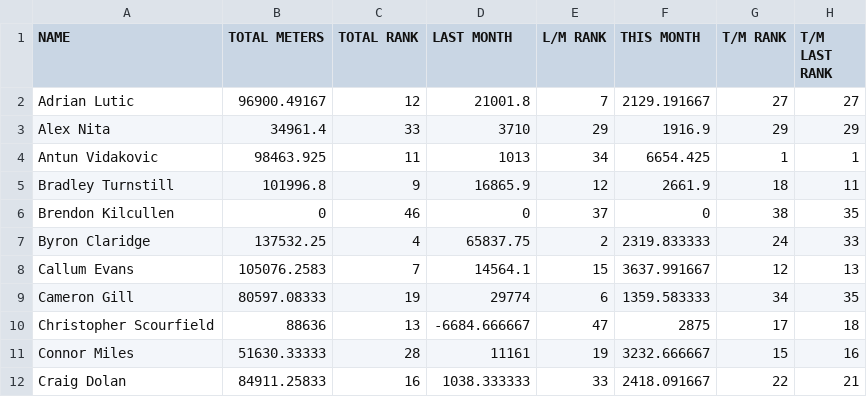
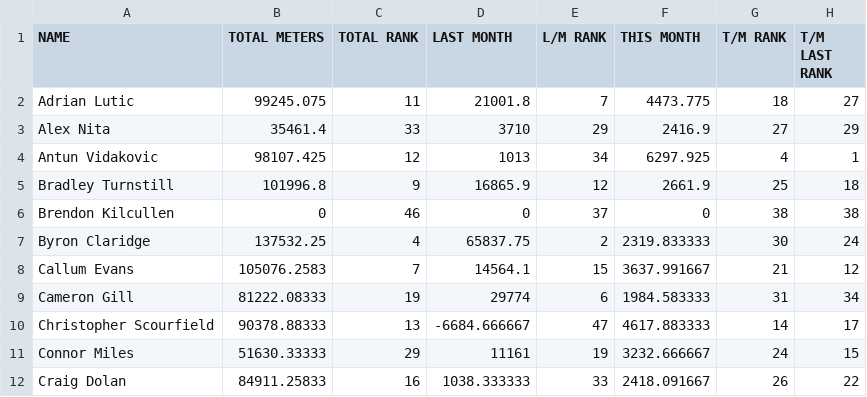
Before and after one commit to HeWearsSpandex/apps, a CSV file: bonus-metres/data/actual_distances.csv, drawn as a sheet; only a part is shown; the diff covers the shown part only.

Commit message:
Update distances via VBA

```diff
--- a/bonus-metres/data/actual_distances.csv
+++ b/bonus-metres/data/actual_distances.csv
@@ -1,12 +1,12 @@
 NAME,TOTAL METERS,TOTAL RANK,LAST MONTH,L/M RANK,THIS MONTH,T/M RANK,T/M LAST RANK
-Adrian Lutic,96900.49167,12,21001.8,7,2129.191667,27,27
-Alex Nita,34961.4,33,3710,29,1916.9,29,29
-Antun Vidakovic,98463.925,11,1013,34,6654.425,1,1
-Bradley Turnstill,101996.8,9,16865.9,12,2661.9,18,11
-Brendon Kilcullen,0,46,0,37,0,38,35
-Byron Claridge,137532.25,4,65837.75,2,2319.833333,24,33
-Callum Evans,105076.2583,7,14564.1,15,3637.991667,12,13
-Cameron Gill,80597.08333,19,29774,6,1359.583333,34,35
-Christopher Scourfield,88636,13,-6684.666667,47,2875,17,18
-Connor Miles,51630.33333,28,11161,19,3232.666667,15,16
-Craig Dolan,84911.25833,16,1038.333333,33,2418.091667,22,21
+Adrian Lutic,99245.075,11,21001.8,7,4473.775,18,27
+Alex Nita,35461.4,33,3710,29,2416.9,27,29
+Antun Vidakovic,98107.425,12,1013,34,6297.925,4,1
+Bradley Turnstill,101996.8,9,16865.9,12,2661.9,25,18
+Brendon Kilcullen,0,46,0,37,0,38,38
+Byron Claridge,137532.25,4,65837.75,2,2319.833333,30,24
+Callum Evans,105076.2583,7,14564.1,15,3637.991667,21,12
+Cameron Gill,81222.08333,19,29774,6,1984.583333,31,34
+Christopher Scourfield,90378.88333,13,-6684.666667,47,4617.883333,14,17
+Connor Miles,51630.33333,29,11161,19,3232.666667,24,15
+Craig Dolan,84911.25833,16,1038.333333,33,2418.091667,26,22
```
Also changed, not shown: 113 edited cells elsewhere in this file.
